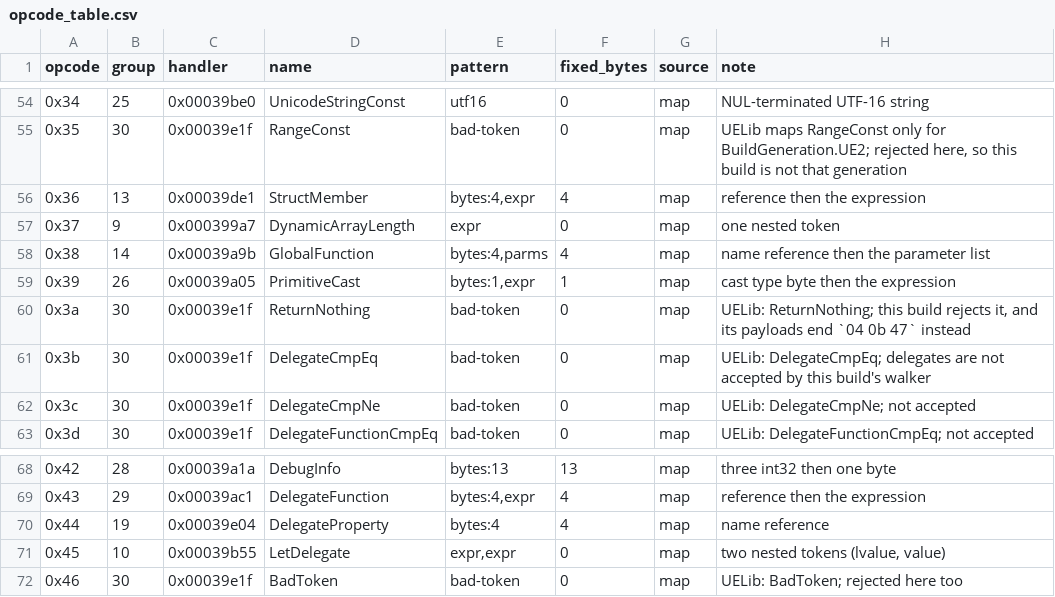
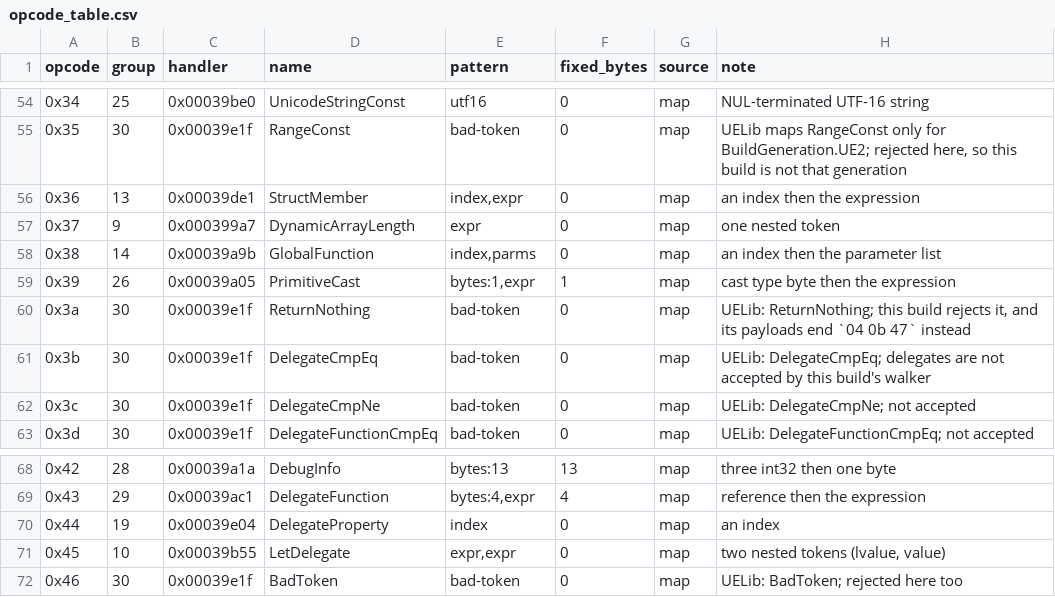
Before and after one commit to jkoehler11/stargate-alliance-decomp, a CSV file: inventory/opcode_table.csv, drawn as a sheet; only a part is shown, gaps mark what is left out; the diff covers the shown part only.

```diff
--- a/inventory/opcode_table.csv
+++ b/inventory/opcode_table.csv
@@ -55,5 +55,5 @@ opcode,group,handler,name,pattern,fixed_bytes,source,note
 0x35,30,0x00039e1f,RangeConst,bad-token,0,map,"UELib maps RangeConst only for BuildGeneration.UE2; rejected here, so this build is not that generation"
-0x36,13,0x00039de1,StructMember,"bytes:4,expr",4,map,reference then the expression
+0x36,13,0x00039de1,StructMember,"index,expr",0,map,an index then the expression
 0x37,9,0x000399a7,DynamicArrayLength,expr,0,map,one nested token
-0x38,14,0x00039a9b,GlobalFunction,"bytes:4,parms",4,map,name reference then the parameter list
+0x38,14,0x00039a9b,GlobalFunction,"index,parms",0,map,an index then the parameter list
 0x39,26,0x00039a05,PrimitiveCast,"bytes:1,expr",1,map,cast type byte then the expression
@@ -69,3 +69,3 @@ opcode,group,handler,name,pattern,fixed_bytes,source,note
 0x43,29,0x00039ac1,DelegateFunction,"bytes:4,expr",4,map,reference then the expression
-0x44,19,0x00039e04,DelegateProperty,bytes:4,4,map,name reference
+0x44,19,0x00039e04,DelegateProperty,index,0,map,an index
 0x45,10,0x00039b55,LetDelegate,"expr,expr",0,map,"two nested tokens (lvalue, value)"
```
Also changed, not shown: 30 edited cells elsewhere in this file, inventory/artifact_hashes.csv, inventory/opcode_usage.csv, 6 other files.
